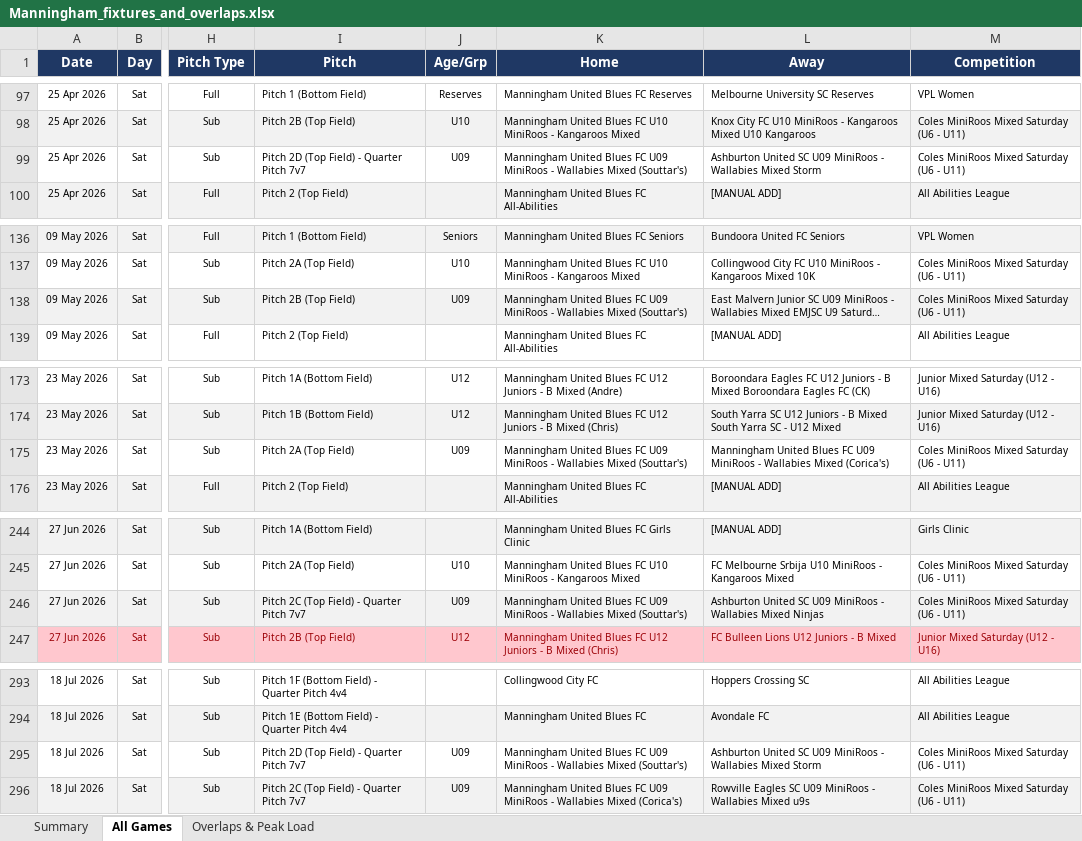
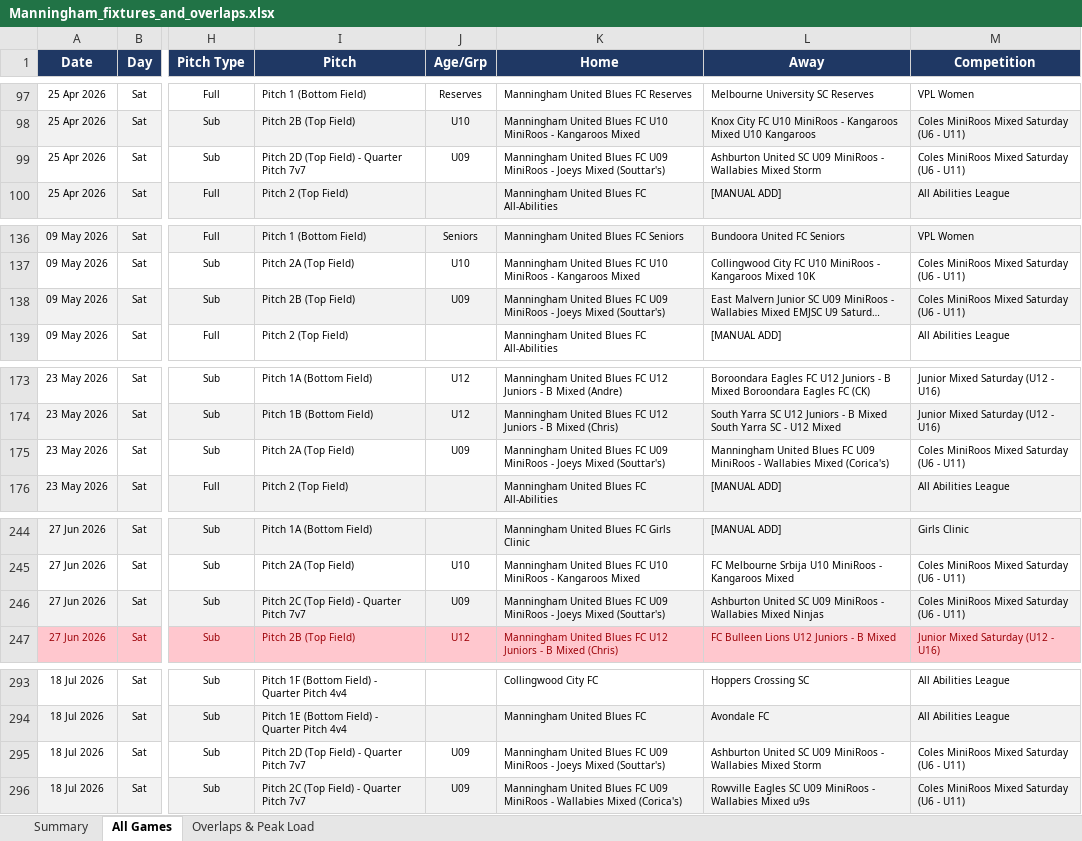
Before and after one commit to vmontuoro/MUFC, an Excel workbook: Manningham_fixtures_and_overlaps.xlsx, sheet All Games, drawn as a sheet; only a part is shown, gaps mark what is left out; long unchanged cells end in …; values as stored, in another font and other column widths than the file's, no borders; the diff covers the shown part only; the diff names each change by its address in the sheet, - before the commit and + after, or states it on an @@ line.

```diff
--- a/Manningham_fixtures_and_overlaps.xlsx (sheet All Games)
+++ b/Manningham_fixtures_and_overlaps.xlsx (sheet All Games)
-K99 (Home): …MiniRoos - Wallabies Mixed (Souttar's)
+K99 (Home): …MiniRoos - Joeys Mixed (Souttar's)
-K138 (Home): …MiniRoos - Wallabies Mixed (Souttar's)
+K138 (Home): …MiniRoos - Joeys Mixed (Souttar's)
-K175 (Home): …MiniRoos - Wallabies Mixed (Souttar's)
+K175 (Home): …MiniRoos - Joeys Mixed (Souttar's)
-K246 (Home): …MiniRoos - Wallabies Mixed (Souttar's)
+K246 (Home): …MiniRoos - Joeys Mixed (Souttar's)
-K295 (Home): …MiniRoos - Wallabies Mixed (Souttar's)
+K295 (Home): …MiniRoos - Joeys Mixed (Souttar's)
```
Also changed, not shown: 27 edited cells elsewhere in this sheet, sheet Summary, 12 other files.
